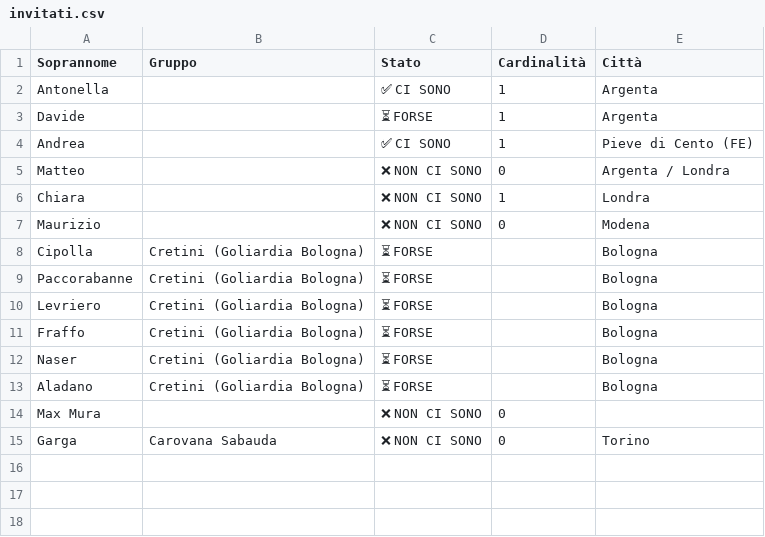
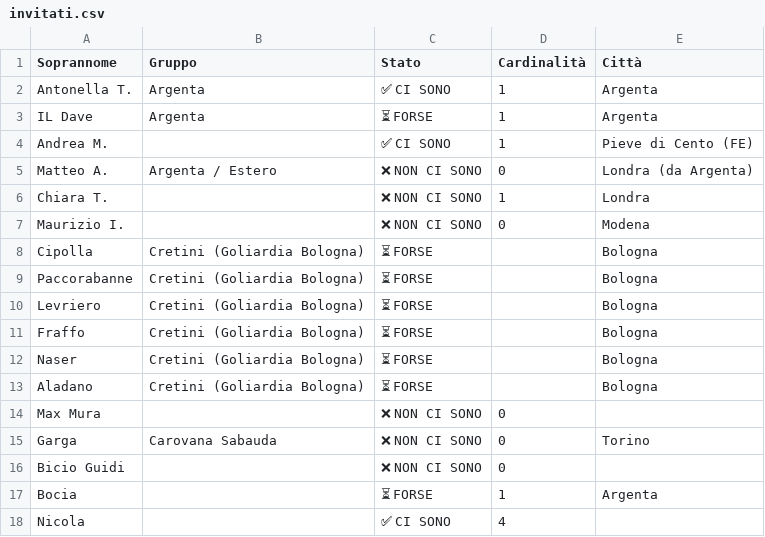
Before and after one commit to palladius/compleanno-palladiano-2026, a CSV file: src/data/invitati.csv, drawn as a sheet.

```diff
--- a/src/data/invitati.csv
+++ b/src/data/invitati.csv
@@ -1,8 +1,8 @@
 Soprannome,Gruppo,Stato,Cardinalità,Città
-Antonella,,✅ CI SONO,1,Argenta
-Davide,,⏳ FORSE,1,Argenta
-Andrea,,✅ CI SONO,1,Pieve di Cento (FE)
-Matteo,,❌ NON CI SONO,0,Argenta / Londra
-Chiara,,❌ NON CI SONO,1,Londra
-Maurizio,,❌ NON CI SONO,0,Modena
+Antonella T.,Argenta,✅ CI SONO,1,Argenta
+IL Dave,Argenta,⏳ FORSE,1,Argenta
+Andrea M.,,✅ CI SONO,1,Pieve di Cento (FE)
+Matteo A.,Argenta / Estero,❌ NON CI SONO,0,Londra (da Argenta)
+Chiara T.,,❌ NON CI SONO,1,Londra
+Maurizio I.,,❌ NON CI SONO,0,Modena
 Cipolla,Cretini (Goliardia Bologna),⏳ FORSE,,Bologna
@@ -15 +15,4 @@ Max Mura,,❌ NON CI SONO,0,
 Garga,Carovana Sabauda,❌ NON CI SONO,0,Torino
+Bicio Guidi,,❌ NON CI SONO,0,
+Bocia,,⏳ FORSE,1,Argenta
+Nicola,,✅ CI SONO,4,
```
Also changed, not shown: 9 other files.
